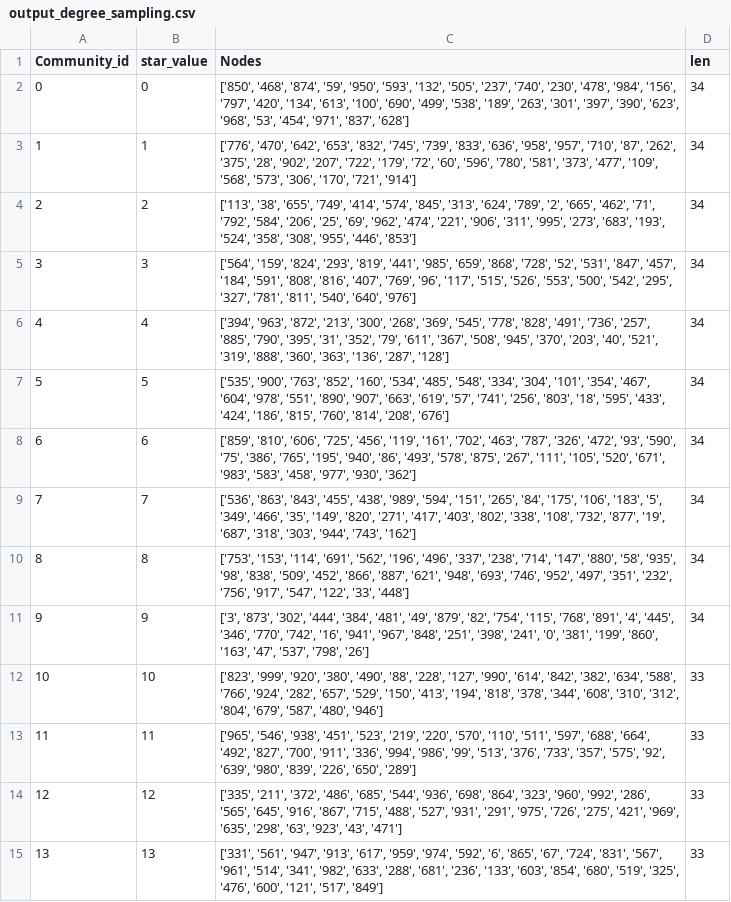
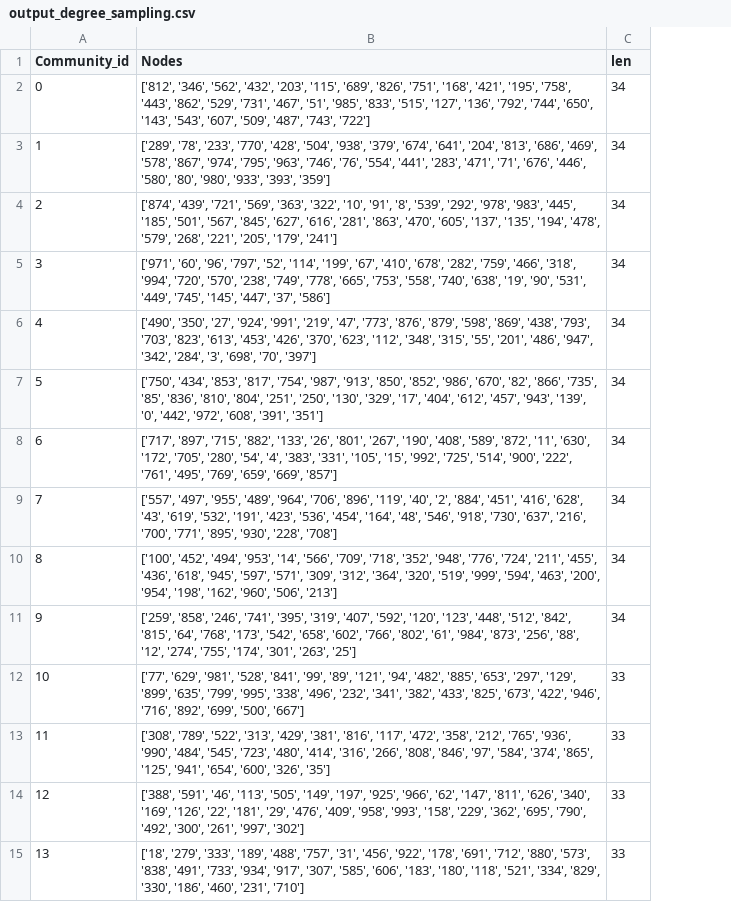
Before and after one commit to srbnghosh99/Generate-Random-Clusters, a CSV file: output/output_degree_sampling.csv, drawn as a sheet; only a part is shown; removed rows and columns are numbered as before the commit, all else as after; the diff covers the shown part only; the diff names each change by its address in the sheet, - before the commit and + after, or states it on an @@ line.

Commit message:
modifed output files

```diff
--- a/output/output_degree_sampling.csv
+++ b/output/output_degree_sampling.csv
-column B (star_value), rows 2-15: 0 | 1 | 2 | 3 | 4 | 5 | 6 | 7 | 8 | 9 | 10 | 11 | 12 | 13
-B2 (Nodes): ['850', '468', '874', '59', '950', '593', '132', '505', '237', '740', '230', '478', '984', '156', '797', '420', '134', '613', '100', '690', '499', '538', '189', '263', '301', '397', '390', '623', '968', '53', '454', '971', '837', '628']
+B2 (Nodes): ['812', '346', '562', '432', '203', '115', '689', '826', '751', '168', '421', '195', '758', '443', '862', '529', '731', '467', '51', '985', '833', '515', '127', '136', '792', '744', '650', '143', '543', '607', '509', '487', '743', '722']
-B3 (Nodes): ['776', '470', '642', '653', '832', '745', '739', '833', '636', '958', '957', '710', '87', '262', '375', '28', '902', '207', '722', '179', '72', '60', '596', '780', '581', '373', '477', '109', '568', '573', '306', '170', '721', '914']
+B3 (Nodes): ['289', '78', '233', '770', '428', '504', '938', '379', '674', '641', '204', '813', '686', '469', '578', '867', '974', '795', '963', '746', '76', '554', '441', '283', '471', '71', '676', '446', '580', '80', '980', '933', '393', '359']
-B4 (Nodes): ['113', '38', '655', '749', '414', '574', '845', '313', '624', '789', '2', '665', '462', '71', '792', '584', '206', '25', '69', '962', '474', '221', '906', '311', '995', '273', '683', '193', '524', '358', '308', '955', '446', '853']
+B4 (Nodes): ['874', '439', '721', '569', '363', '322', '10', '91', '8', '539', '292', '978', '983', '445', '185', '501', '567', '845', '627', '616', '281', '863', '470', '605', '137', '135', '194', '478', '579', '268', '221', '205', '179', '241']
-B5 (Nodes): ['564', '159', '824', '293', '819', '441', '985', '659', '868', '728', '52', '531', '847', '457', '184', '591', '808', '816', '407', '769', '96', '117', '515', '526', '553', '500', '542', '295', '327', '781', '811', '540', '640', '976']
+B5 (Nodes): ['971', '60', '96', '797', '52', '114', '199', '67', '410', '678', '282', '759', '466', '318', '994', '720', '570', '238', '749', '778', '665', '753', '558', '740', '638', '19', '90', '531', '449', '745', '145', '447', '37', '586']
-B6 (Nodes): ['394', '963', '872', '213', '300', '268', '369', '545', '778', '828', '491', '736', '257', '885', '790', '395', '31', '352', '79', '611', '367', '508', '945', '370', '203', '40', '521', '319', '888', '360', '363', '136', '287', '128']
+B6 (Nodes): ['490', '350', '27', '924', '991', '219', '47', '773', '876', '879', '598', '869', '438', '793', '703', '823', '613', '453', '426', '370', '623', '112', '348', '315', '55', '201', '486', '947', '342', '284', '3', '698', '70', '397']
-B7 (Nodes): ['535', '900', '763', '852', '160', '534', '485', '548', '334', '304', '101', '354', '467', '604', '978', '551', '890', '907', '663', '619', '57', '741', '256', '803', '18', '595', '433', '424', '186', '815', '760', '814', '208', '676']
+B7 (Nodes): ['750', '434', '853', '817', '754', '987', '913', '850', '852', '986', '670', '82', '866', '735', '85', '836', '810', '804', '251', '250', '130', '329', '17', '404', '612', '457', '943', '139', '0', '442', '972', '608', '391', '351']
-B8 (Nodes): ['859', '810', '606', '725', '456', '119', '161', '702', '463', '787', '326', '472', '93', '590', '75', '386', '765', '195', '940', '86', '493', '578', '875', '267', '111', '105', '520', '671', '983', '583', '458', '977', '930', '362']
+B8 (Nodes): ['717', '897', '715', '882', '133', '26', '801', '267', '190', '408', '589', '872', '11', '630', '172', '705', '280', '54', '4', '383', '331', '105', '15', '992', '725', '514', '900', '222', '761', '495', '769', '659', '669', '857']
-B9 (Nodes): ['536', '863', '843', '455', '438', '989', '594', '151', '265', '84', '175', '106', '183', '5', '349', '466', '35', '149', '820', '271', '417', '403', '802', '338', '108', '732', '877', '19', '687', '318', '303', '944', '743', '162']
+B9 (Nodes): ['557', '497', '955', '489', '964', '706', '896', '119', '40', '2', '884', '451', '416', '628', '43', '619', '532', '191', '423', '536', '454', '164', '48', '546', '918', '730', '637', '216', '700', '771', '895', '930', '228', '708']
-B10 (Nodes): ['753', '153', '114', '691', '562', '196', '496', '337', '238', '714', '147', '880', '58', '935', '98', '838', '509', '452', '866', '887', '621', '948', '693', '746', '952', '497', '351', '232', '756', '917', '547', '122', '33', '448']
+B10 (Nodes): ['100', '452', '494', '953', '14', '566', '709', '718', '352', '948', '776', '724', '211', '455', '436', '618', '945', '597', '571', '309', '312', '364', '320', '519', '999', '594', '463', '200', '954', '198', '162', '960', '506', '213']
-B11 (Nodes): ['3', '873', '302', '444', '384', '481', '49', '879', '82', '754', '115', '768', '891', '4', '445', '346', '770', '742', '16', '941', '967', '848', '251', '398', '241', '0', '381', '199', '860', '163', '47', '537', '798', '26']
+B11 (Nodes): ['259', '858', '246', '741', '395', '319', '407', '592', '120', '123', '448', '512', '842', '815', '64', '768', '173', '542', '658', '602', '766', '802', '61', '984', '873', '256', '88', '12', '274', '755', '174', '301', '263', '25']
-B12 (Nodes): ['823', '999', '920', '380', '490', '88', '228', '127', '990', '614', '842', '382', '634', '588', '766', '924', '282', '657', '529', '150', '413', '194', '818', '378', '344', '608', '310', '312', '804', '679', '587', '480', '946']
+B12 (Nodes): ['77', '629', '981', '528', '841', '99', '89', '121', '94', '482', '885', '653', '297', '129', '899', '635', '799', '995', '338', '496', '232', '341', '382', '433', '825', '673', '422', '946', '716', '892', '699', '500', '667']
-B13 (Nodes): ['965', '546', '938', '451', '523', '219', '220', '570', '110', '511', '597', '688', '664', '492', '827', '700', '911', '336', '994', '986', '99', '513', '376', '733', '357', '575', '92', '639', '980', '839', '226', '650', '289']
+B13 (Nodes): ['308', '789', '522', '313', '429', '381', '816', '117', '472', '358', '212', '765', '936', '990', '484', '545', '723', '480', '414', '316', '266', '808', '846', '97', '584', '374', '865', '125', '941', '654', '600', '326', '35']
-B14 (Nodes): ['335', '211', '372', '486', '685', '544', '936', '698', '864', '323', '960', '992', '286', '565', '645', '916', '867', '715', '488', '527', '931', '291', '975', '726', '275', '421', '969', '635', '298', '63', '923', '43', '471']
+B14 (Nodes): ['388', '591', '46', '113', '505', '149', '197', '925', '966', '62', '147', '811', '626', '340', '169', '126', '22', '181', '29', '476', '409', '958', '993', '158', '229', '362', '695', '790', '492', '300', '261', '997', '302']
-B15 (Nodes): ['331', '561', '947', '913', '617', '959', '974', '592', '6', '865', '67', '724', '831', '567', '961', '514', '341', '982', '633', '288', '681', '236', '133', '603', '854', '680', '519', '325', '476', '600', '121', '517', '849']
+B15 (Nodes): ['18', '279', '333', '189', '488', '757', '31', '456', '922', '178', '691', '712', '880', '573', '838', '491', '733', '934', '917', '307', '585', '606', '183', '180', '118', '521', '334', '829', '330', '186', '460', '231', '710']
```
Also changed, not shown: 16 edited cells elsewhere in this file, output/output_degree_clique.csv, output/output_degree_ego.csv, 6 other files.
